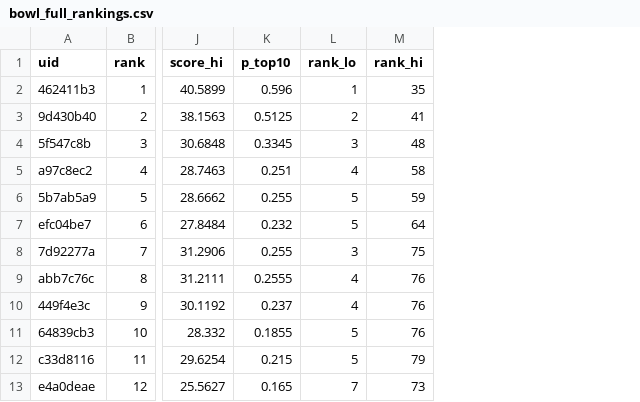
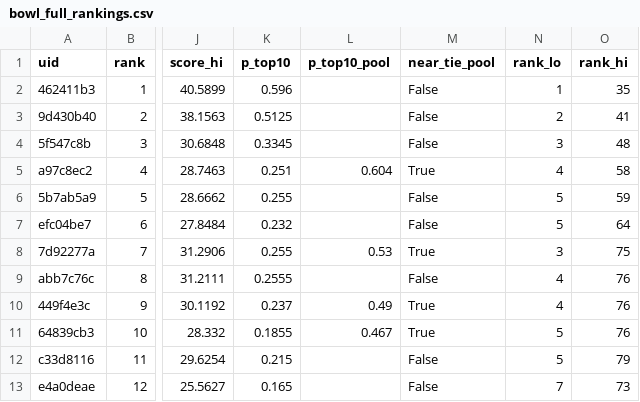
Before and after one commit to tanaygit0530/Rajasthan-Royals, a CSV file: v2_results/rankings/bowl_full_rankings.csv, drawn as a sheet; only a part is shown, gaps mark what is left out; the diff names each change by its address in the sheet, - before the commit and + after, or states it on an @@ line.

Commit message:
Submission = players RR can buy at the IPL 2027 auction; P(top 10) within the auction pool; report, site and Unstop picks updated

```diff
--- a/v2_results/rankings/bowl_full_rankings.csv
+++ b/v2_results/rankings/bowl_full_rankings.csv
+column L (p_top10_pool), rows 5-11: 0.604 |  |  | 0.53 |  | 0.49 | 0.467
+column M (near_tie_pool), rows 2-13: False | False | False | True | False | False | True | False | True | True | False | False
```
Also changed, not shown: v2_results/final_rankings.csv, v2_results/rankings/bat_full_rankings.csv, 18 other files.
